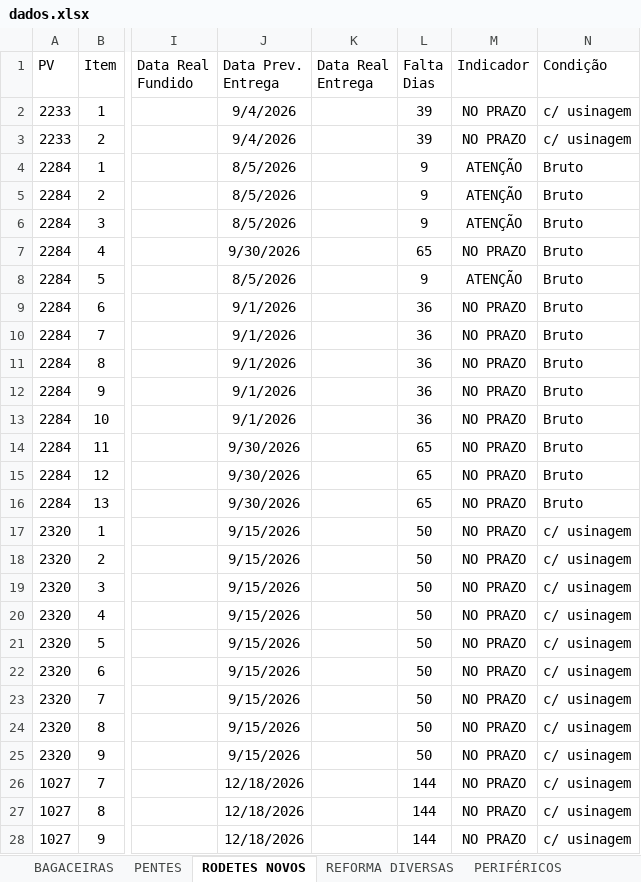
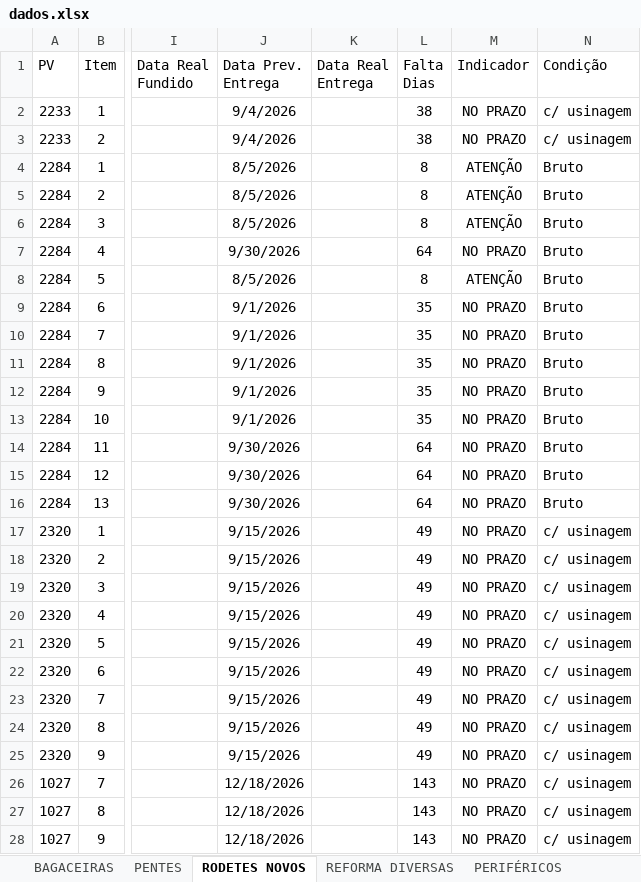
Before and after one commit to marcelodilena/carteira_prod, an Excel workbook: dados.xlsx, sheet RODETES NOVOS, drawn as a sheet; only a part is shown, gaps mark what is left out; values as stored, in another font and other column widths than the file's, no borders; table styles not drawn; the diff covers the shown part only; the diff names each change by its address in the sheet, - before the commit and + after, or states it on an @@ line.

```diff
--- a/dados.xlsx (sheet RODETES NOVOS)
+++ b/dados.xlsx (sheet RODETES NOVOS)
-L2:L3 (Falta Dias): 39
+L2:L3 (Falta Dias): 38
-L4:L6 (Falta Dias): 9
+L4:L6 (Falta Dias): 8
-L7 (Falta Dias): 65
+L7 (Falta Dias): 64
-L8 (Falta Dias): 9
+L8 (Falta Dias): 8
-L9:L13 (Falta Dias): 36
+L9:L13 (Falta Dias): 35
-L14:L16 (Falta Dias): 65
+L14:L16 (Falta Dias): 64
-L17:L25 (Falta Dias): 50
+L17:L25 (Falta Dias): 49
-L26:L28 (Falta Dias): 144
+L26:L28 (Falta Dias): 143
```
Also changed, not shown: 28 edited cells elsewhere in this sheet, sheet VI DIVERSOS, sheet PENTES, sheet BAGACEIRAS, sheet PERIFÉRICOS, hidden cells.
